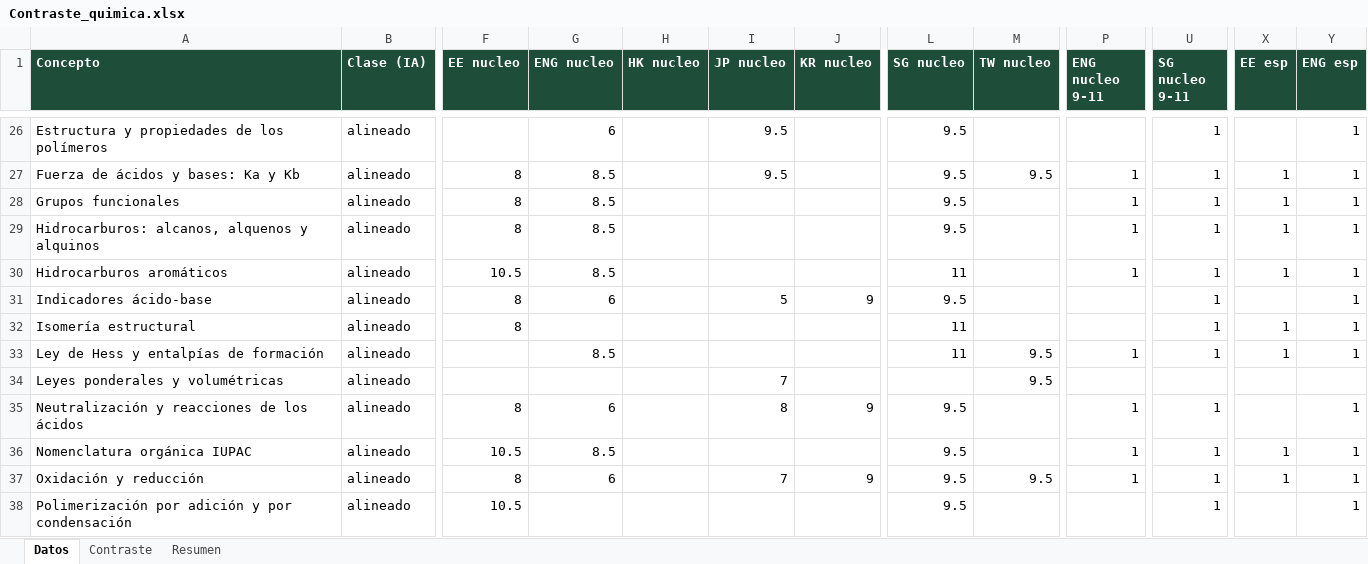
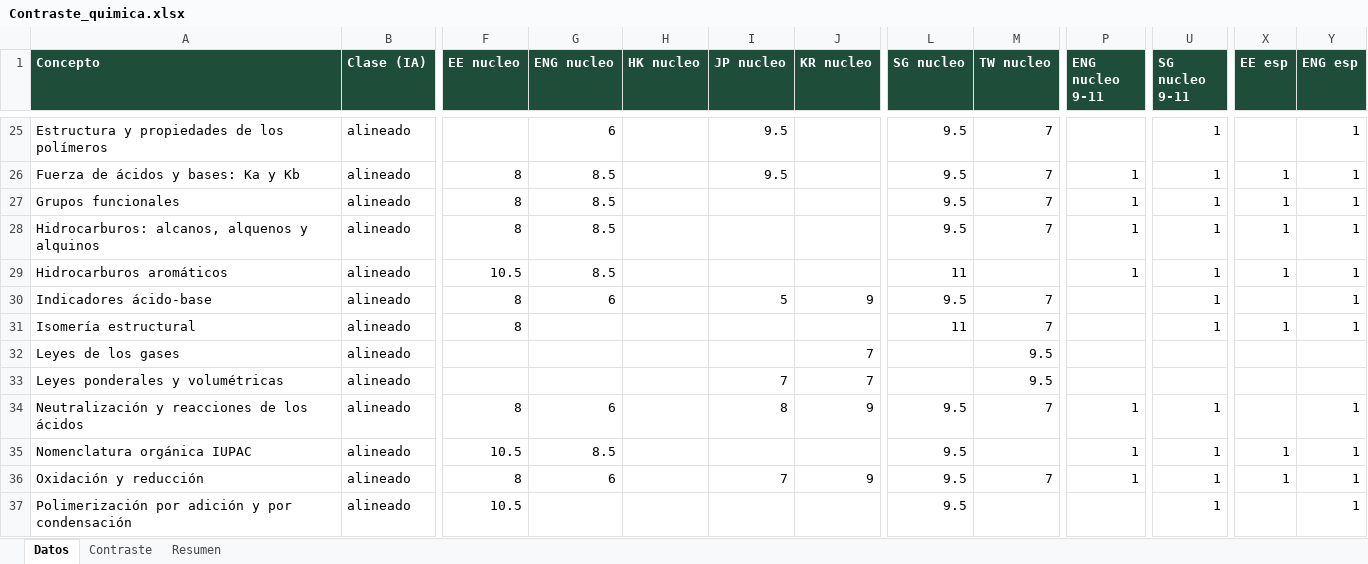
Before and after one commit to carlosjimenez-arch/goes-science-kg, an Excel workbook: internacional/Contraste_quimica.xlsx, sheet Datos, drawn as a sheet; only a part is shown, gaps mark what is left out; values as stored, in another font and other column widths than the file's, no borders; addresses are those after the commit; the diff covers the shown part only; the diff names each change by its address in the sheet, - before the commit and + after, or states it on an @@ line.

```diff
--- a/internacional/Contraste_quimica.xlsx (sheet Datos)
+++ b/internacional/Contraste_quimica.xlsx (sheet Datos)
-M25 (TW nucleo): (empty)
+M25 (TW nucleo): 7
-M26 (TW nucleo): 9.5
+M26 (TW nucleo): 7
-M27:M28 (TW nucleo): (empty)
+M27:M28 (TW nucleo): 7
-M30:M31 (TW nucleo): (empty)
+M30:M31 (TW nucleo): 7
-A32 (Concepto): Ley de Hess y entalpías de formación
+A32 (Concepto): Leyes de los gases
-G32 (ENG nucleo): 8.5
+G32 (ENG nucleo): (empty)
-J32:J33 (KR nucleo): (empty)
+J32:J33 (KR nucleo): 7
-L32 (SG nucleo): 11
+L32 (SG nucleo): (empty)
-P32 (ENG nucleo 9-11): 1
+P32 (ENG nucleo 9-11): (empty)
-U32 (SG nucleo 9-11): 1
+U32 (SG nucleo 9-11): (empty)
-X32 (EE esp): 1
+X32 (EE esp): (empty)
-Y32 (ENG esp): 1
+Y32 (ENG esp): (empty)
-M34 (TW nucleo): (empty)
+M34 (TW nucleo): 7
-M36 (TW nucleo): 9.5
+M36 (TW nucleo): 7
```
Also changed, not shown: 3 added rows, 3 removed rows and 104 edited cells elsewhere in this sheet, internacional/Contraste_biologia.xlsx, internacional/Contraste_fisica.xlsx, 43 other files.
